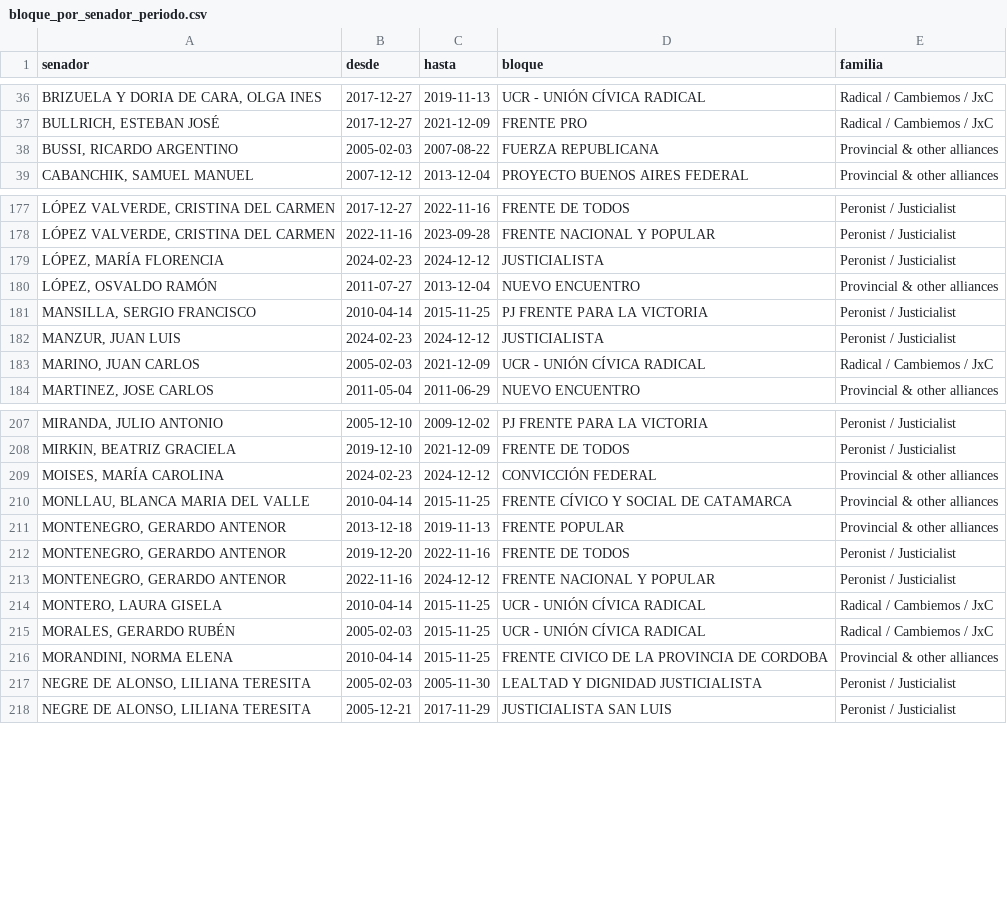
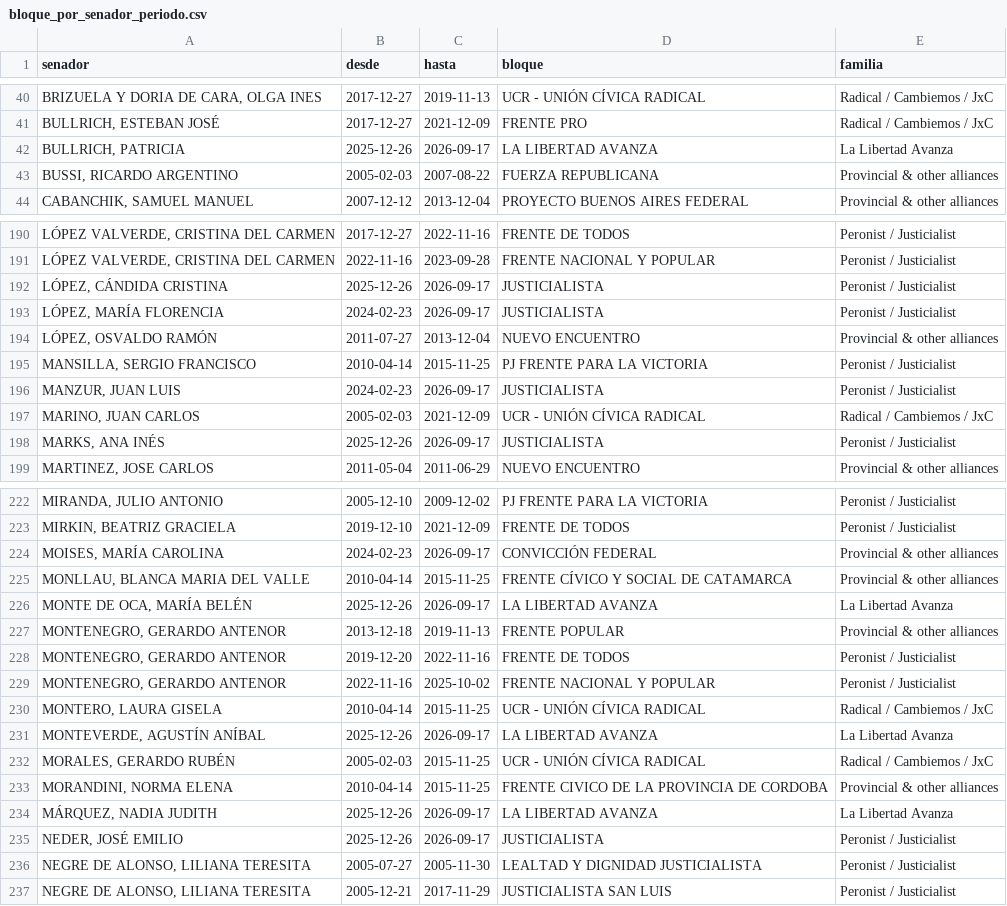
Before and after one commit to jpripamonti/ar_congress, a CSV file: reference/senado/bloque_por_senador_periodo.csv, drawn as a sheet; only a part is shown, gaps mark what is left out; the diff covers the shown part only.

```diff
--- a/reference/senado/bloque_por_senador_periodo.csv
+++ b/reference/senado/bloque_por_senador_periodo.csv
@@ -37,2 +41,3 @@ senador,desde,hasta,bloque,familia
 "BULLRICH, ESTEBAN JOSÉ",2017-12-27,2021-12-09,FRENTE PRO,Radical / Cambiemos / JxC
+"BULLRICH, PATRICIA",2025-12-26,2026-09-17,LA LIBERTAD AVANZA,La Libertad Avanza
 "BUSSI, RICARDO ARGENTINO",2005-02-03,2007-08-22,FUERZA REPUBLICANA,Provincial & other alliances
@@ -178,7 +191,9 @@ senador,desde,hasta,bloque,familia
 "LÓPEZ VALVERDE, CRISTINA DEL CARMEN",2022-11-16,2023-09-28,FRENTE NACIONAL Y POPULAR,Peronist / Justicialist
-"LÓPEZ, MARÍA FLORENCIA",2024-02-23,2024-12-12,JUSTICIALISTA,Peronist / Justicialist
+"LÓPEZ, CÁNDIDA CRISTINA",2025-12-26,2026-09-17,JUSTICIALISTA,Peronist / Justicialist
+"LÓPEZ, MARÍA FLORENCIA",2024-02-23,2026-09-17,JUSTICIALISTA,Peronist / Justicialist
 "LÓPEZ, OSVALDO RAMÓN",2011-07-27,2013-12-04,NUEVO ENCUENTRO,Provincial & other alliances
 "MANSILLA, SERGIO FRANCISCO",2010-04-14,2015-11-25,PJ FRENTE PARA LA VICTORIA,Peronist / Justicialist
-"MANZUR, JUAN LUIS",2024-02-23,2024-12-12,JUSTICIALISTA,Peronist / Justicialist
+"MANZUR, JUAN LUIS",2024-02-23,2026-09-17,JUSTICIALISTA,Peronist / Justicialist
 "MARINO, JUAN CARLOS",2005-02-03,2021-12-09,UCR - UNIÓN CÍVICA RADICAL,Radical / Cambiemos / JxC
+"MARKS, ANA INÉS",2025-12-26,2026-09-17,JUSTICIALISTA,Peronist / Justicialist
 "MARTINEZ, JOSE CARLOS",2011-05-04,2011-06-29,NUEVO ENCUENTRO,Provincial & other alliances
@@ -208,11 +223,15 @@ senador,desde,hasta,bloque,familia
 "MIRKIN, BEATRIZ GRACIELA",2019-12-10,2021-12-09,FRENTE DE TODOS,Peronist / Justicialist
-"MOISES, MARÍA CAROLINA",2024-02-23,2024-12-12,CONVICCIÓN FEDERAL,Provincial & other alliances
+"MOISES, MARÍA CAROLINA",2024-02-23,2026-09-17,CONVICCIÓN FEDERAL,Provincial & other alliances
 "MONLLAU, BLANCA MARIA DEL VALLE",2010-04-14,2015-11-25,FRENTE CÍVICO Y SOCIAL DE CATAMARCA,Provincial & other alliances
+"MONTE DE OCA, MARÍA BELÉN",2025-12-26,2026-09-17,LA LIBERTAD AVANZA,La Libertad Avanza
 "MONTENEGRO, GERARDO ANTENOR",2013-12-18,2019-11-13,FRENTE POPULAR,Provincial & other alliances
 "MONTENEGRO, GERARDO ANTENOR",2019-12-20,2022-11-16,FRENTE DE TODOS,Peronist / Justicialist
-"MONTENEGRO, GERARDO ANTENOR",2022-11-16,2024-12-12,FRENTE NACIONAL Y POPULAR,Peronist / Justicialist
+"MONTENEGRO, GERARDO ANTENOR",2022-11-16,2025-10-02,FRENTE NACIONAL Y POPULAR,Peronist / Justicialist
 "MONTERO, LAURA GISELA",2010-04-14,2015-11-25,UCR - UNIÓN CÍVICA RADICAL,Radical / Cambiemos / JxC
+"MONTEVERDE, AGUSTÍN ANÍBAL",2025-12-26,2026-09-17,LA LIBERTAD AVANZA,La Libertad Avanza
 "MORALES, GERARDO RUBÉN",2005-02-03,2015-11-25,UCR - UNIÓN CÍVICA RADICAL,Radical / Cambiemos / JxC
 "MORANDINI, NORMA ELENA",2010-04-14,2015-11-25,FRENTE CIVICO DE LA PROVINCIA DE CORDOBA,Provincial & other alliances
-"NEGRE DE ALONSO, LILIANA TERESITA",2005-02-03,2005-11-30,LEALTAD Y DIGNIDAD JUSTICIALISTA,Peronist / Justicialist
+"MÁRQUEZ, NADIA JUDITH",2025-12-26,2026-09-17,LA LIBERTAD AVANZA,La Libertad Avanza
+"NEDER, JOSÉ EMILIO",2025-12-26,2026-09-17,JUSTICIALISTA,Peronist / Justicialist
+"NEGRE DE ALONSO, LILIANA TERESITA",2005-07-27,2005-11-30,LEALTAD Y DIGNIDAD JUSTICIALISTA,Peronist / Justicialist
 "NEGRE DE ALONSO, LILIANA TERESITA",2005-12-21,2017-11-29,JUSTICIALISTA SAN LUIS,Peronist / Justicialist
```
Also changed, not shown: 18 added rows and 64 edited cells elsewhere in this file, 18 other files.
